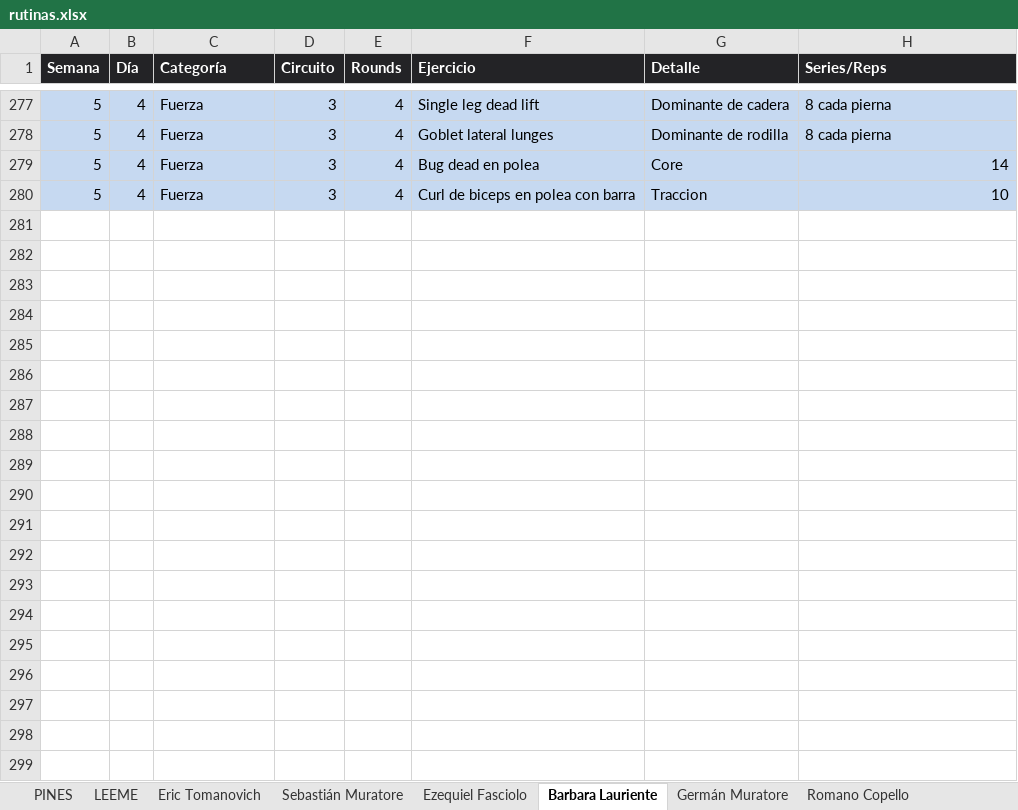
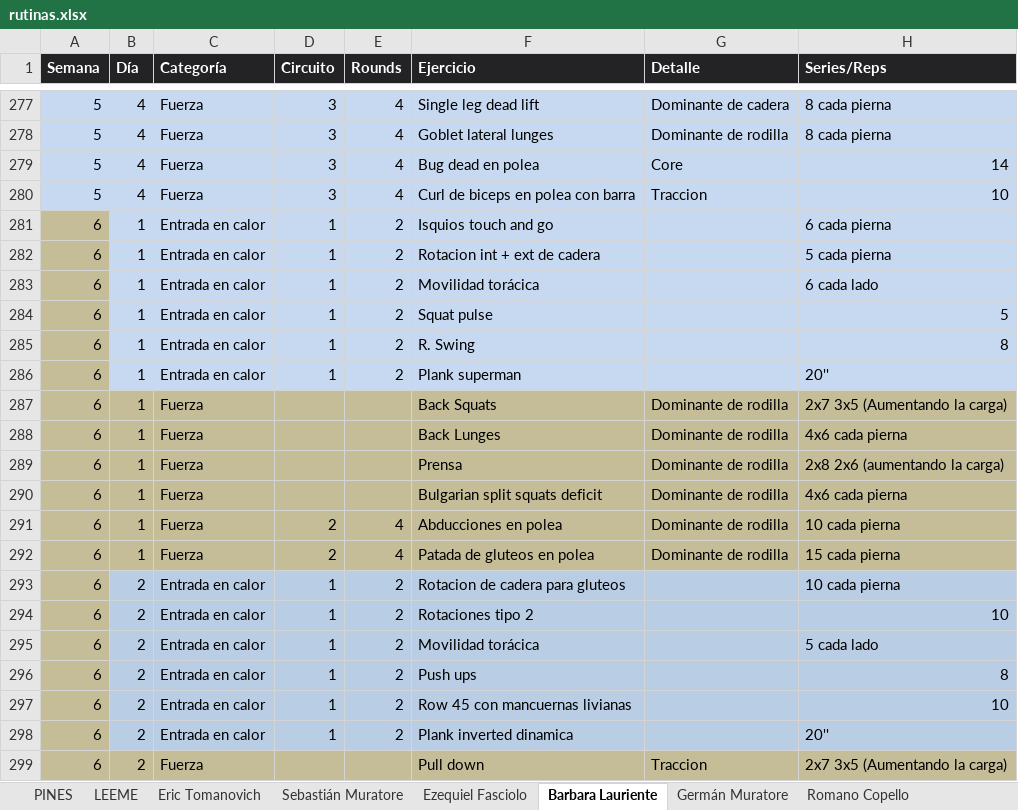
Before and after one commit to erictomanovich-web/profe.eric.app, an Excel workbook: pwa/rutinas.xlsx, sheet Barbara Lauriente, drawn as a sheet; only a part is shown, gaps mark what is left out; values as stored, in another font and other column widths than the file's, no borders; the diff covers the shown part only; the diff names each change by its address in the sheet, - before the commit and + after, or states it on an @@ line.

```diff
--- a/pwa/rutinas.xlsx (sheet Barbara Lauriente)
+++ b/pwa/rutinas.xlsx (sheet Barbara Lauriente)
+row 281: 6 | 1 | Entrada en calor | 1 | 2 | Isquios touch and go |  | 6 cada pierna
+row 282: 6 | 1 | Entrada en calor | 1 | 2 | Rotacion int + ext de cadera |  | 5 cada pierna
+row 283: 6 | 1 | Entrada en calor | 1 | 2 | Movilidad torácica |  | 6 cada lado
+row 284: 6 | 1 | Entrada en calor | 1 | 2 | Squat pulse |  | 5
+row 285: 6 | 1 | Entrada en calor | 1 | 2 | R. Swing |  | 8
+row 286: 6 | 1 | Entrada en calor | 1 | 2 | Plank superman |  | 20''
+row 287: 6 | 1 | Fuerza |  |  | Back Squats | Dominante de rodilla | 2x7 3x5 (Aumentando la carga)
+row 288: 6 | 1 | Fuerza |  |  | Back Lunges | Dominante de rodilla | 4x6 cada pierna
+row 289: 6 | 1 | Fuerza |  |  | Prensa | Dominante de rodilla | 2x8 2x6 (aumentando la carga)
+row 290: 6 | 1 | Fuerza |  |  | Bulgarian split squats deficit | Dominante de rodilla | 4x6 cada pierna
+row 291: 6 | 1 | Fuerza | 2 | 4 | Abducciones en polea | Dominante de rodilla | 10 cada pierna
+row 292: 6 | 1 | Fuerza | 2 | 4 | Patada de gluteos en polea | Dominante de rodilla | 15 cada pierna
+row 293: 6 | 2 | Entrada en calor | 1 | 2 | Rotacion de cadera para gluteos |  | 10 cada pierna
+row 294: 6 | 2 | Entrada en calor | 1 | 2 | Rotaciones tipo 2 |  | 10
+row 295: 6 | 2 | Entrada en calor | 1 | 2 | Movilidad torácica |  | 5 cada lado
+row 296: 6 | 2 | Entrada en calor | 1 | 2 | Push ups |  | 8
+row 297: 6 | 2 | Entrada en calor | 1 | 2 | Row 45 con mancuernas livianas |  | 10
+row 298: 6 | 2 | Entrada en calor | 1 | 2 | Plank inverted dinamica |  | 20''
+row 299: 6 | 2 | Fuerza |  |  | Pull down | Traccion | 2x7 3x5 (Aumentando la carga)
```
Also changed, not shown: 38 added rows elsewhere in this sheet, sheet Germán Muratore, sheet Eric Tomanovich, sheet Romano Copello, sheet Ezequiel Fasciolo, sheet Sebastián Muratore, sheet Leo Lewis, 3 more sheets, other sheet tabs.
